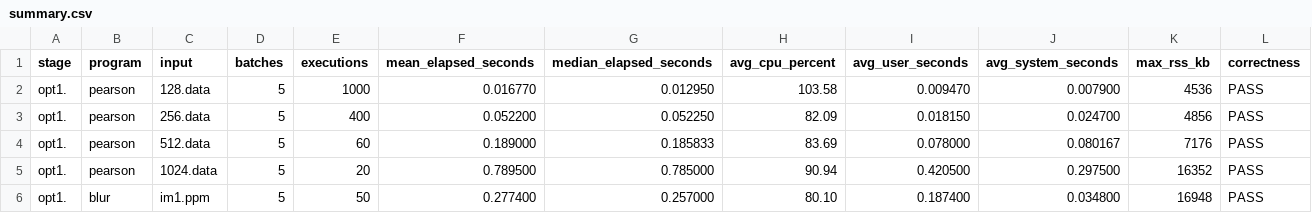
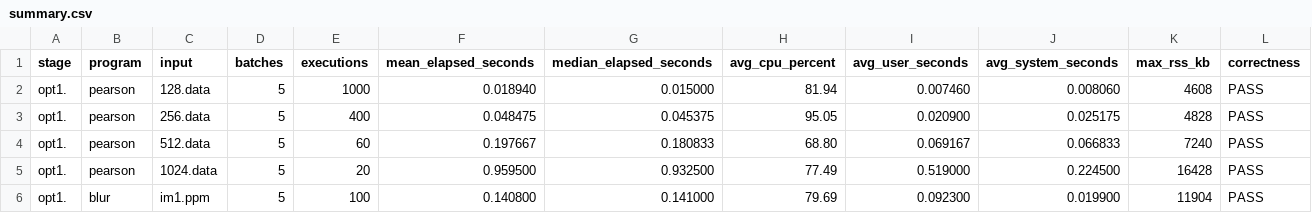
Before and after one commit to weiimiing/dv1674_a2, a CSV file: results/profiling/opt1./summary.csv, drawn as a sheet; only a part is shown; the diff covers the shown part only.

```diff
--- a/results/profiling/opt1./summary.csv
+++ b/results/profiling/opt1./summary.csv
@@ -1,6 +1,6 @@
 stage,program,input,batches,executions,mean_elapsed_seconds,median_elapsed_seconds,avg_cpu_percent,avg_user_seconds,avg_system_seconds,max_rss_kb,correctness
-opt1.,pearson,128.data,5,1000,0.016770,0.012950,103.58,0.009470,0.007900,4536,PASS
-opt1.,pearson,256.data,5,400,0.052200,0.052250,82.09,0.018150,0.024700,4856,PASS
-opt1.,pearson,512.data,5,60,0.189000,0.185833,83.69,0.078000,0.080167,7176,PASS
-opt1.,pearson,1024.data,5,20,0.789500,0.785000,90.94,0.420500,0.297500,16352,PASS
-opt1.,blur,im1.ppm,5,50,0.277400,0.257000,80.10,0.187400,0.034800,16948,PASS
+opt1.,pearson,128.data,5,1000,0.018940,0.015000,81.94,0.007460,0.008060,4608,PASS
+opt1.,pearson,256.data,5,400,0.048475,0.045375,95.05,0.020900,0.025175,4828,PASS
+opt1.,pearson,512.data,5,60,0.197667,0.180833,68.80,0.069167,0.066833,7240,PASS
+opt1.,pearson,1024.data,5,20,0.959500,0.932500,77.49,0.519000,0.224500,16428,PASS
+opt1.,blur,im1.ppm,5,100,0.140800,0.141000,79.69,0.092300,0.019900,11904,PASS
```
Also changed, not shown: 20 edited cells elsewhere in this file, results/profiling/opt1./callgrind_metrics.csv, results/profiling/opt1./memory_raw.csv, 14 other files.
